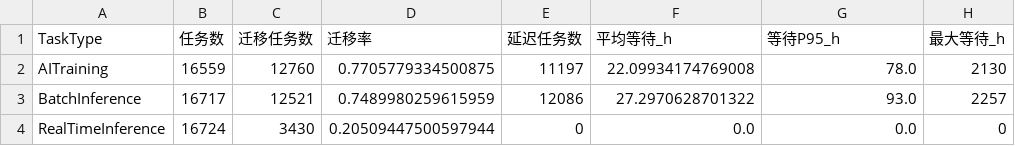
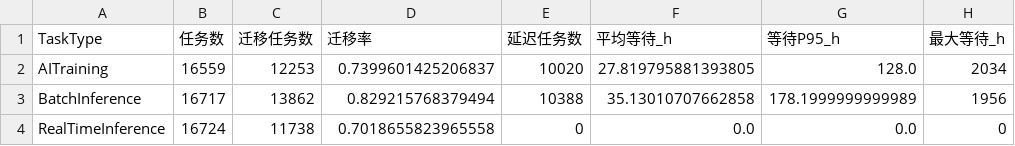
Before and after one commit to Solstica/Scrimmage6, a CSV file: modules/30_q2/tables/q2_wait_by_type_carbon_only.csv, drawn as a sheet.

```diff
--- a/modules/30_q2/tables/q2_wait_by_type_carbon_only.csv
+++ b/modules/30_q2/tables/q2_wait_by_type_carbon_only.csv
@@ -1,4 +1,4 @@
 TaskType,任务数,迁移任务数,迁移率,延迟任务数,平均等待_h,等待P95_h,最大等待_h
-AITraining,16559,12760,0.7705779334500875,11197,22.09934174769008,78.0,2130
-BatchInference,16717,12521,0.7489980259615959,12086,27.2970628701322,93.0,2257
-RealTimeInference,16724,3430,0.20509447500597944,0,0.0,0.0,0
+AITraining,16559,12253,0.7399601425206837,10020,27.819795881393805,128.0,2034
+BatchInference,16717,13862,0.829215768379494,10388,35.13010707662858,178.1999999999989,1956
+RealTimeInference,16724,11738,0.7018655823965558,0,0.0,0.0,0
```
Also changed, not shown: modules/30_q2/results/q2_constraint_audit_carbon_only.csv, modules/30_q2/results/q2_constraint_audit_cost_only.csv, 13 other files.
